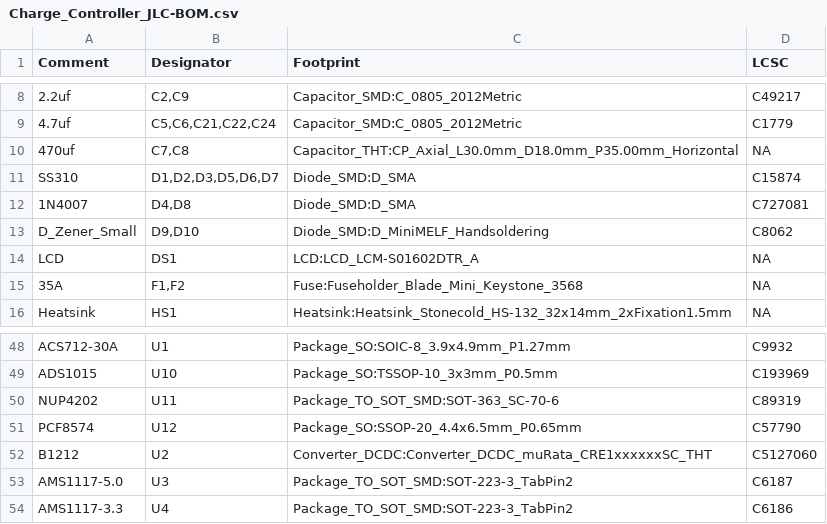
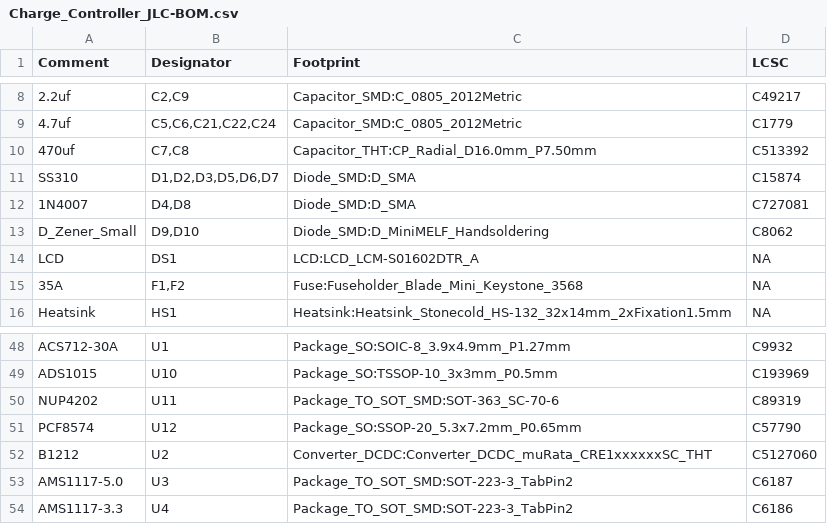
Before and after one commit to jharvey/Charge_Controller, a CSV file: export/V0.1/JLCPCB/Charge_Controller_JLC-BOM.csv, drawn as a sheet; only a part is shown, gaps mark what is left out.

```diff
--- a/export/V0.1/JLCPCB/Charge_Controller_JLC-BOM.csv
+++ b/export/V0.1/JLCPCB/Charge_Controller_JLC-BOM.csv
@@ -9,3 +9,3 @@ Comment,Designator,Footprint,LCSC
 "4.7uf","C5,C6,C21,C22,C24","Capacitor_SMD:C_0805_2012Metric","C1779"
-"470uf","C7,C8","Capacitor_THT:CP_Axial_L30.0mm_D18.0mm_P35.00mm_Horizontal","NA"
+"470uf","C7,C8","Capacitor_THT:CP_Radial_D16.0mm_P7.50mm","C513392"
 "SS310","D1,D2,D3,D5,D6,D7","Diode_SMD:D_SMA","C15874"
@@ -50,3 +50,3 @@ Comment,Designator,Footprint,LCSC
 "NUP4202","U11","Package_TO_SOT_SMD:SOT-363_SC-70-6","C89319"
-"PCF8574","U12","Package_SO:SSOP-20_4.4x6.5mm_P0.65mm","C57790"
+"PCF8574","U12","Package_SO:SSOP-20_5.3x7.2mm_P0.65mm","C57790"
 "B1212","U2","Converter_DCDC:Converter_DCDC_muRata_CRE1xxxxxxSC_THT","C5127060"
```
Also changed, not shown: export/V0.1/DigiKey/Charge_Controller_full - Charge_Controller_BOM.csv, 4 other files.
